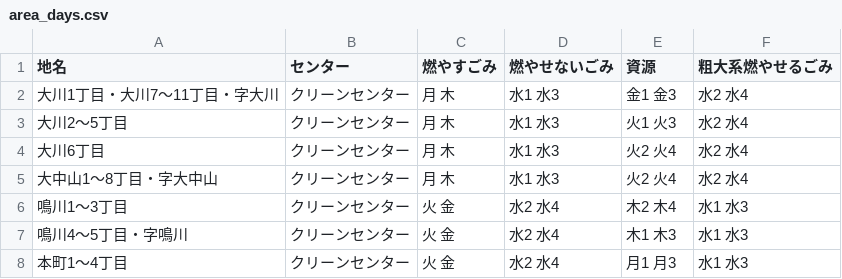
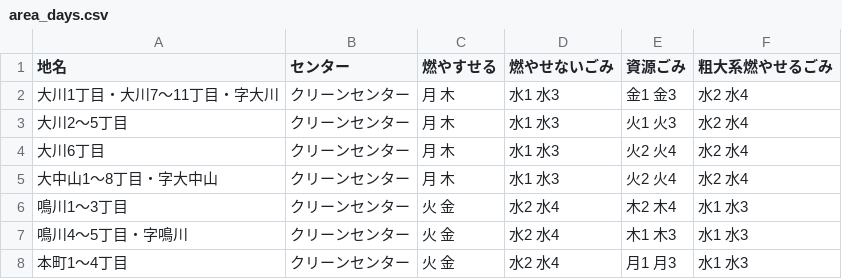
Before and after one commit to nanaetown/5374, a CSV file: data/area_days.csv, drawn as a sheet.

Commit message:
Update area_days.csv

```diff
--- a/data/area_days.csv
+++ b/data/area_days.csv
@@ -1,2 +1,2 @@
-地名,センター,燃やすごみ,燃やせないごみ,資源,粗大系燃やせるごみ
+地名,センター,燃やすせる,燃やせないごみ,資源ごみ,粗大系燃やせるごみ
 大川1丁目・大川7～11丁目・字大川,クリーンセンター,月 木,水1 水3,金1 金3,水2 水4
```
